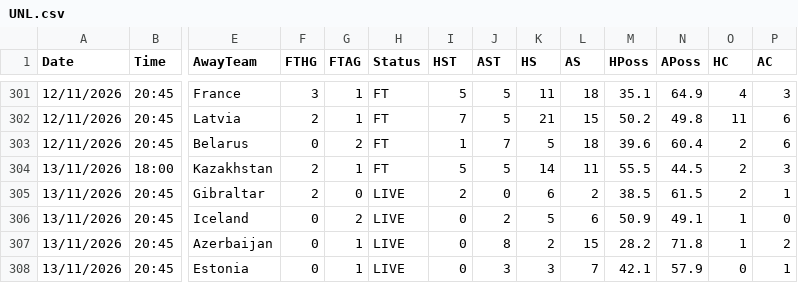
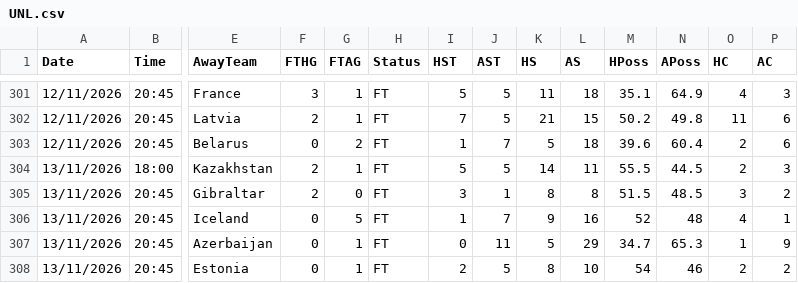
Before and after one commit to yorsbedoya-ui/pizarra-de-pronosticos, a CSV file: data/europa/UNL.csv, drawn as a sheet; only a part is shown, gaps mark what is left out; the diff covers the shown part only; the diff names each change by its address in the sheet, - before the commit and + after, or states it on an @@ line.

Commit message:
Europa 2026-11-13T21:42

```diff
--- a/data/europa/UNL.csv
+++ b/data/europa/UNL.csv
-H305:H308 (Status): LIVE
+H305:H308 (Status): FT
-I305 (HST): 2
+I305 (HST): 3
-J305 (AST): 0
+J305 (AST): 1
-K305 (HS): 6
+K305 (HS): 8
-L305 (AS): 2
+L305 (AS): 8
-M305 (HPoss): 38.5
+M305 (HPoss): 51.5
-N305 (APoss): 61.5
+N305 (APoss): 48.5
-O305 (HC): 2
+O305 (HC): 3
-P305 (AC): 1
+P305 (AC): 2
-G306 (FTAG): 2
+G306 (FTAG): 5
-I306 (HST): 0
+I306 (HST): 1
-J306 (AST): 2
+J306 (AST): 7
-K306 (HS): 5
+K306 (HS): 9
-L306 (AS): 6
+L306 (AS): 16
-M306 (HPoss): 50.9
+M306 (HPoss): 52
-N306 (APoss): 49.1
+N306 (APoss): 48
-O306 (HC): 1
+O306 (HC): 4
-P306 (AC): 0
+P306 (AC): 1
-J307 (AST): 8
+J307 (AST): 11
-K307 (HS): 2
+K307 (HS): 5
-L307 (AS): 15
+L307 (AS): 29
-M307 (HPoss): 28.2
+M307 (HPoss): 34.7
-N307 (APoss): 71.8
+N307 (APoss): 65.3
-P307 (AC): 2
+P307 (AC): 9
-I308 (HST): 0
+I308 (HST): 2
-J308 (AST): 3
+J308 (AST): 5
-K308 (HS): 3
+K308 (HS): 8
-L308 (AS): 7
+L308 (AS): 10
-M308 (HPoss): 42.1
+M308 (HPoss): 54
-N308 (APoss): 57.9
+N308 (APoss): 46
-O308 (HC): 0
+O308 (HC): 2
-P308 (AC): 1
+P308 (AC): 2
```
Also changed, not shown: 49 edited cells elsewhere in this file, 1 other file.
